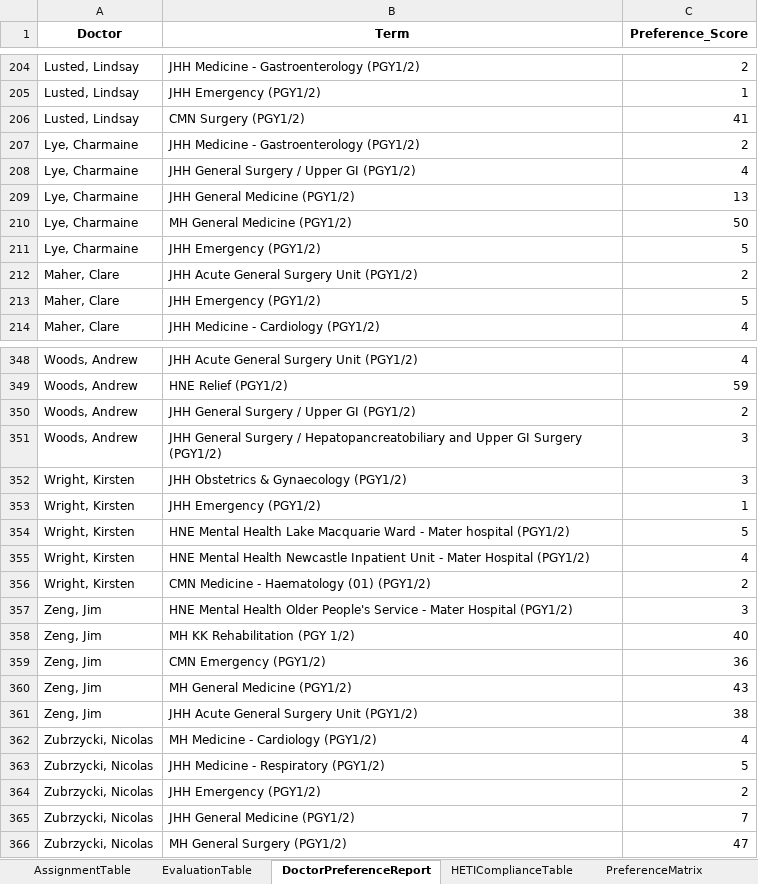
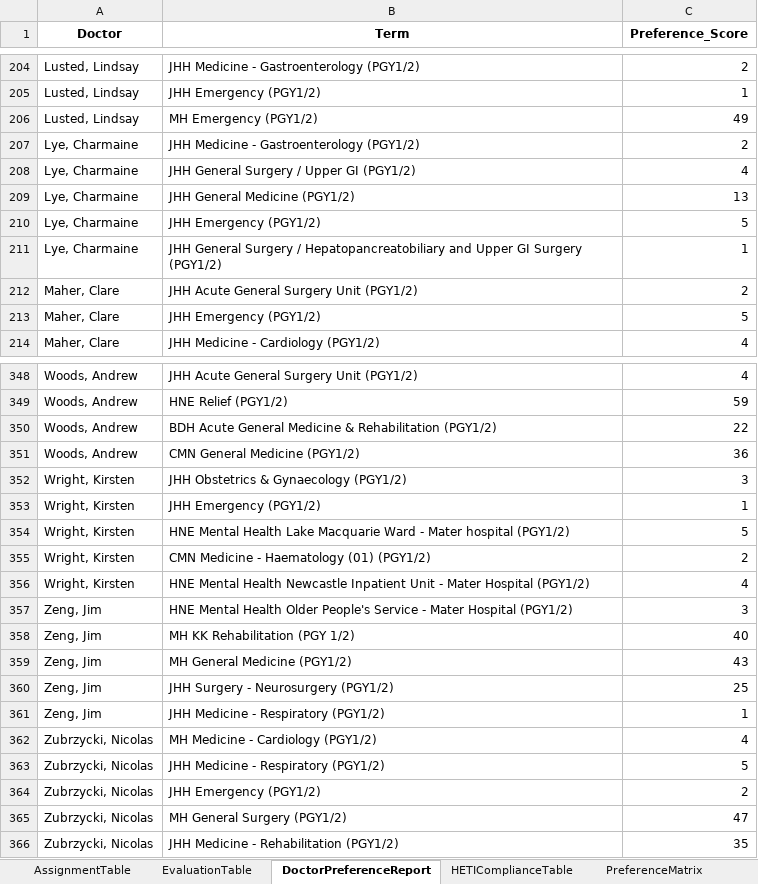
Before and after one commit to scottgelzinnis/term-allocations, an Excel workbook: PGY1_Allocations_export.xlsx, sheet DoctorPreferenceReport, drawn as a sheet; only a part is shown, gaps mark what is left out; values as stored, in another font and other column widths than the file's, no borders; removed rows and columns are numbered as before the commit, all else as after; the diff covers the shown part only; the diff names each change by its address in the sheet, - before the commit and + after, or states it on an @@ line.

Commit message:
Massive break through with the specialty status of terms. Massive. Functioning now.

```diff
--- a/PGY1_Allocations_export.xlsx (sheet DoctorPreferenceReport)
+++ b/PGY1_Allocations_export.xlsx (sheet DoctorPreferenceReport)
-B206 (Term): CMN Surgery (PGY1/2)
+B206 (Term): MH Emergency (PGY1/2)
-C206 (Preference_Score): 41
+C206 (Preference_Score): 49
-row 210: Lye, Charmaine | MH General Medicine (PGY1/2) | 50
+row 211: Lye, Charmaine | JHH General Surgery / Hepatopancreatobiliary and Upper GI Surgery (PGY1/2) | 1
-B350 (Term): JHH General Surgery / Upper GI (PGY1/2)
+B350 (Term): BDH Acute General Medicine & Rehabilitation (PGY1/2)
-C350 (Preference_Score): 2
+C350 (Preference_Score): 22
-B351 (Term): JHH General Surgery / Hepatopancreatobiliary and Upper GI Surgery (PGY1/2)
+B351 (Term): CMN General Medicine (PGY1/2)
-C351 (Preference_Score): 3
+C351 (Preference_Score): 36
@@ row 356 moved to row 355: Wright, Kirsten @@
-row 359: Zeng, Jim | CMN Emergency (PGY1/2) | 36
-B360 (Term): JHH Acute General Surgery Unit (PGY1/2)
+B360 (Term): JHH Surgery - Neurosurgery (PGY1/2)
-C360 (Preference_Score): 38
+C360 (Preference_Score): 25
+row 361: Zeng, Jim | JHH Medicine - Respiratory (PGY1/2) | 1
-row 365: Zubrzycki, Nicolas | JHH General Medicine (PGY1/2) | 7
+row 366: Zubrzycki, Nicolas | JHH Medicine - Rehabilitation (PGY1/2) | 35
```
Also changed, not shown: 9 added rows, 9 removed rows, 6 moved rows and 82 edited cells elsewhere in this sheet, sheet HETIComplianceTable, sheet AssignmentTable, sheet UnassignedTerms, sheet EvaluationTable, PGY2_Allocations_export.xlsx, 8 other files.
